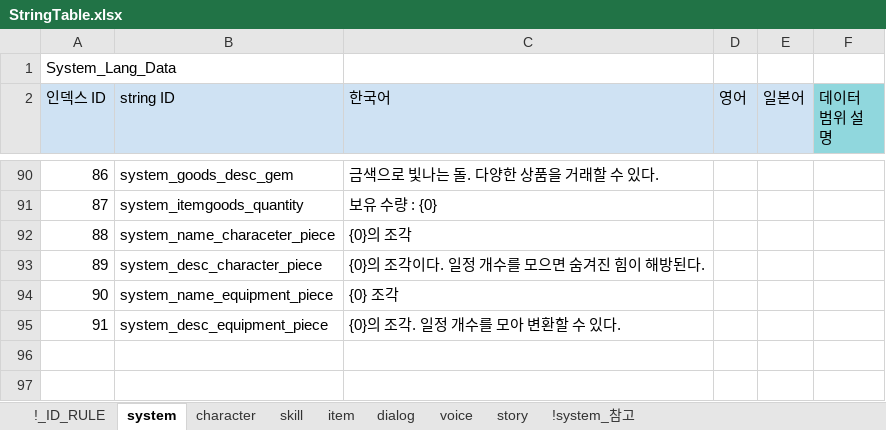
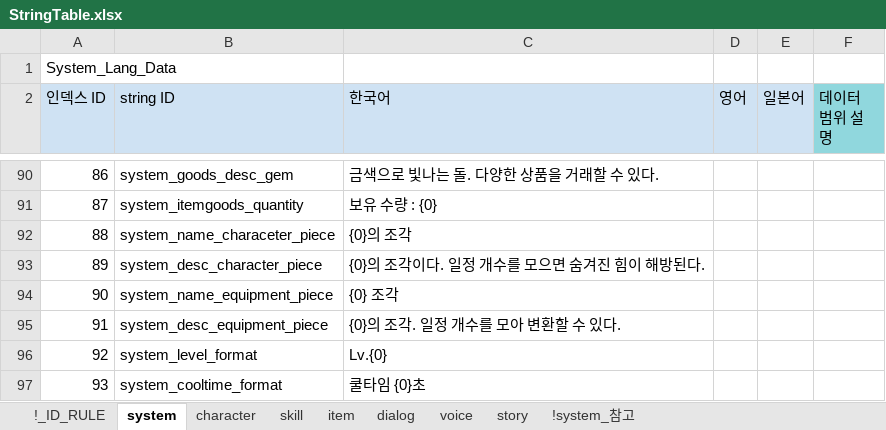
Before and after one commit to shanash/ZeroOne, an Excel workbook: Android/ExcelData/StringTable.xlsx, sheet system, drawn as a sheet; only a part is shown, gaps mark what is left out; values as stored, in another font and other column widths than the file's, no borders; the diff names each change by its address in the sheet, - before the commit and + after, or states it on an @@ line.

```diff
--- a/Android/ExcelData/StringTable.xlsx (sheet system)
+++ b/Android/ExcelData/StringTable.xlsx (sheet system)
+row 96: 92 | system_level_format | Lv.{0}
+row 97: 93 | system_cooltime_format | 쿨타임 {0}초
```
Also changed, not shown: 7 other files.
